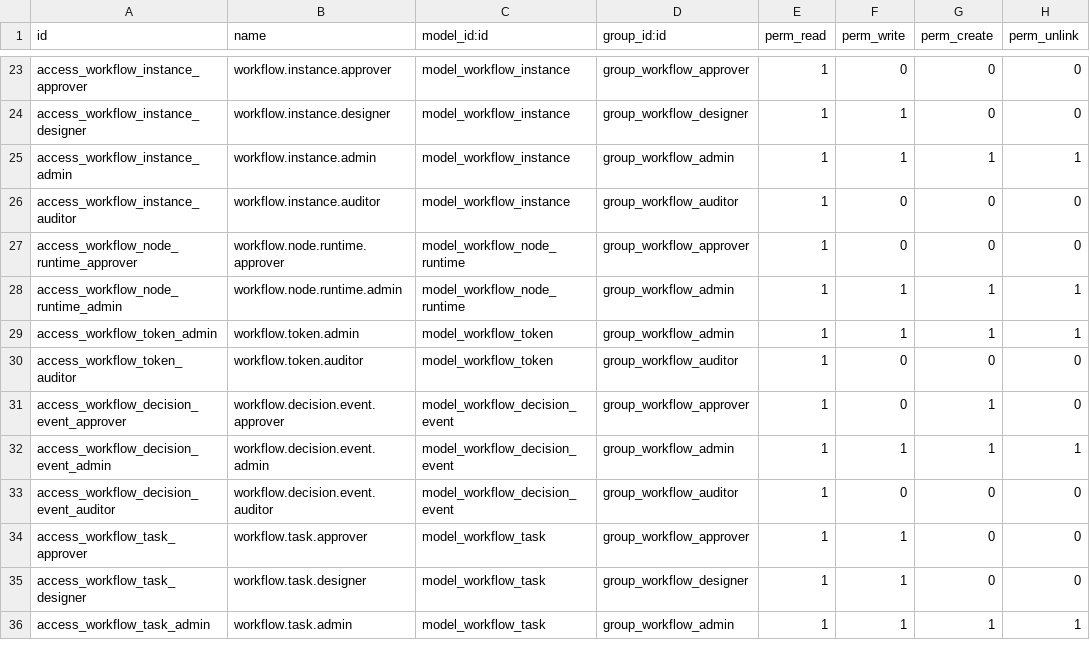
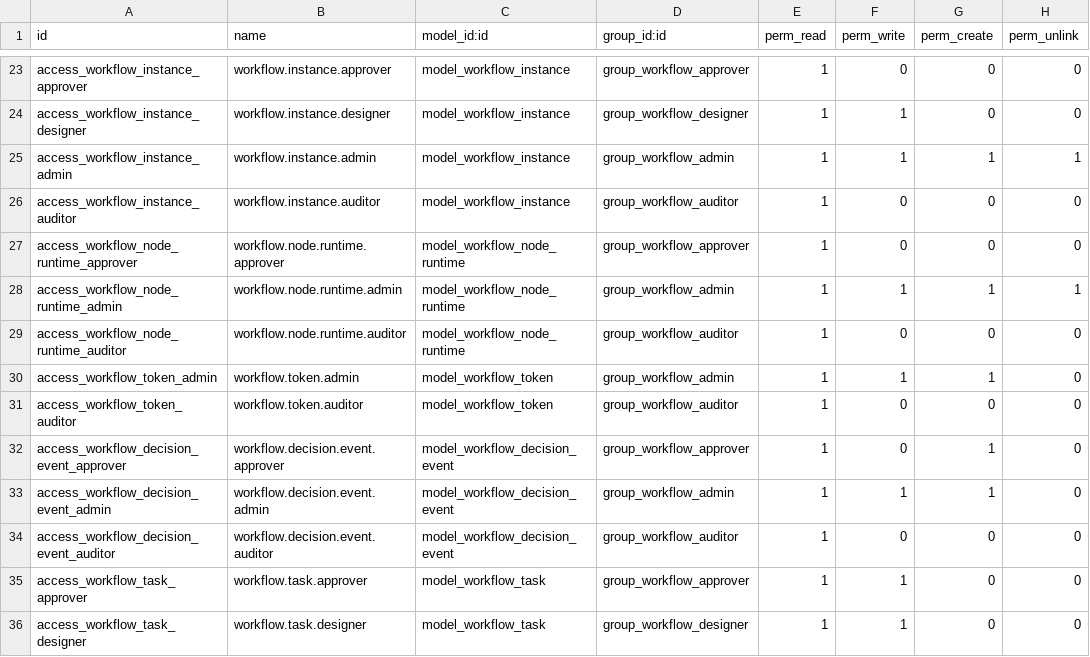
Before and after one commit to tunneleven/odoo-dynamic-approval-workflow, a CSV file: dynamic_approval_workflow/dynamic_approval_core/security/ir.model.access.csv, drawn as a sheet; only a part is shown, gaps mark what is left out; the shorter side is filled out with more unchanged rows.

Commit message:
[FIX] dynamic_approval_core: align runtime model ACLs with OMB-03 §2 (#93)
TASK-P3-006: Fix ACL rows for instance, node_runtime, token, decision_event:
- Add missing node_runtime auditor row (read-only)
- Fix token admin perm_unlink: 1 → 0 (tokens are never deleted)
- Fix decision_event admin perm_unlink: 1 → 0 (immutable events)
- Multi-company record rules already existed for all 4 models

Closes #26

Co-authored-by: tunneleven <tunneleven@users.noreply.github.com>

```diff
--- a/dynamic_approval_workflow/dynamic_approval_core/security/ir.model.access.csv
+++ b/dynamic_approval_workflow/dynamic_approval_core/security/ir.model.access.csv
@@ -28,6 +28,7 @@ access_workflow_node_runtime_approver,workflow.node.runtime.approver,model_workf
 access_workflow_node_runtime_admin,workflow.node.runtime.admin,model_workflow_node_runtime,group_workflow_admin,1,1,1,1
-access_workflow_token_admin,workflow.token.admin,model_workflow_token,group_workflow_admin,1,1,1,1
+access_workflow_node_runtime_auditor,workflow.node.runtime.auditor,model_workflow_node_runtime,group_workflow_auditor,1,0,0,0
+access_workflow_token_admin,workflow.token.admin,model_workflow_token,group_workflow_admin,1,1,1,0
 access_workflow_token_auditor,workflow.token.auditor,model_workflow_token,group_workflow_auditor,1,0,0,0
 access_workflow_decision_event_approver,workflow.decision.event.approver,model_workflow_decision_event,group_workflow_approver,1,0,1,0
-access_workflow_decision_event_admin,workflow.decision.event.admin,model_workflow_decision_event,group_workflow_admin,1,1,1,1
+access_workflow_decision_event_admin,workflow.decision.event.admin,model_workflow_decision_event,group_workflow_admin,1,1,1,0
 access_workflow_decision_event_auditor,workflow.decision.event.auditor,model_workflow_decision_event,group_workflow_auditor,1,0,0,0
```
